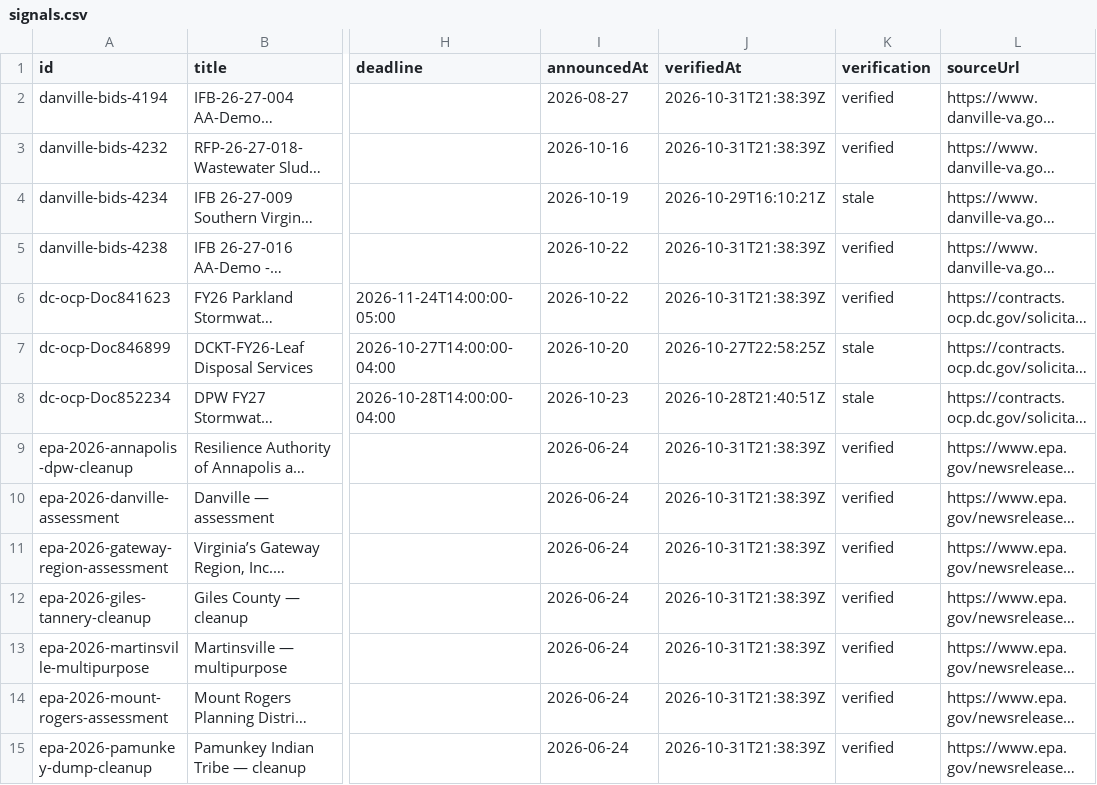
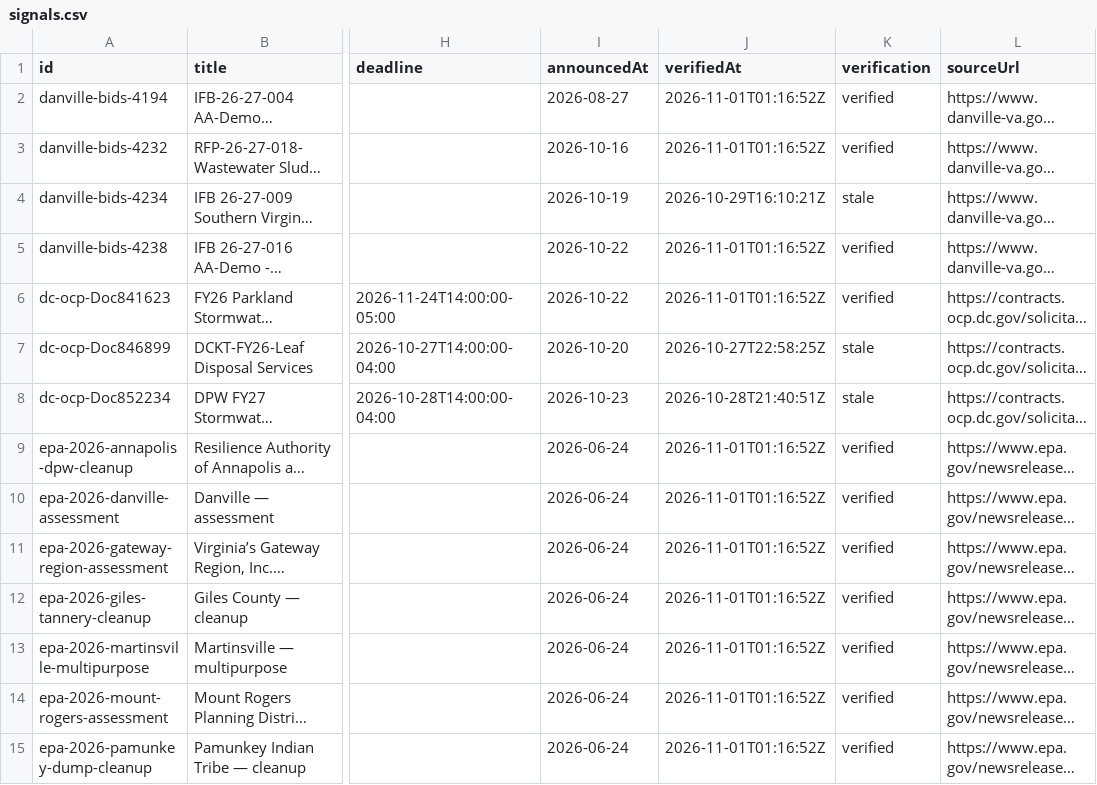
Before and after one commit to tzj410/CleanupSignal, a CSV file: public/reports/signals.csv, drawn as a sheet; only a part is shown, gaps mark what is left out; long unchanged cells end in …; the diff covers the shown part only; the diff names each change by its address in the sheet, - before the commit and + after, or states it on an @@ line.

Commit message:
Refresh verified source checks and environmental project brief

```diff
--- a/public/reports/signals.csv
+++ b/public/reports/signals.csv
-J2:J3 (verifiedAt): 2026-10-31T21:38:39Z
+J2:J3 (verifiedAt): 2026-11-01T01:16:52Z
-J5:J6 (verifiedAt): 2026-10-31T21:38:39Z
+J5:J6 (verifiedAt): 2026-11-01T01:16:52Z
-J9:J15 (verifiedAt): 2026-10-31T21:38:39Z
+J9:J15 (verifiedAt): 2026-11-01T01:16:52Z
```
Also changed, not shown: 7 edited cells elsewhere in this file, 4 other files.
